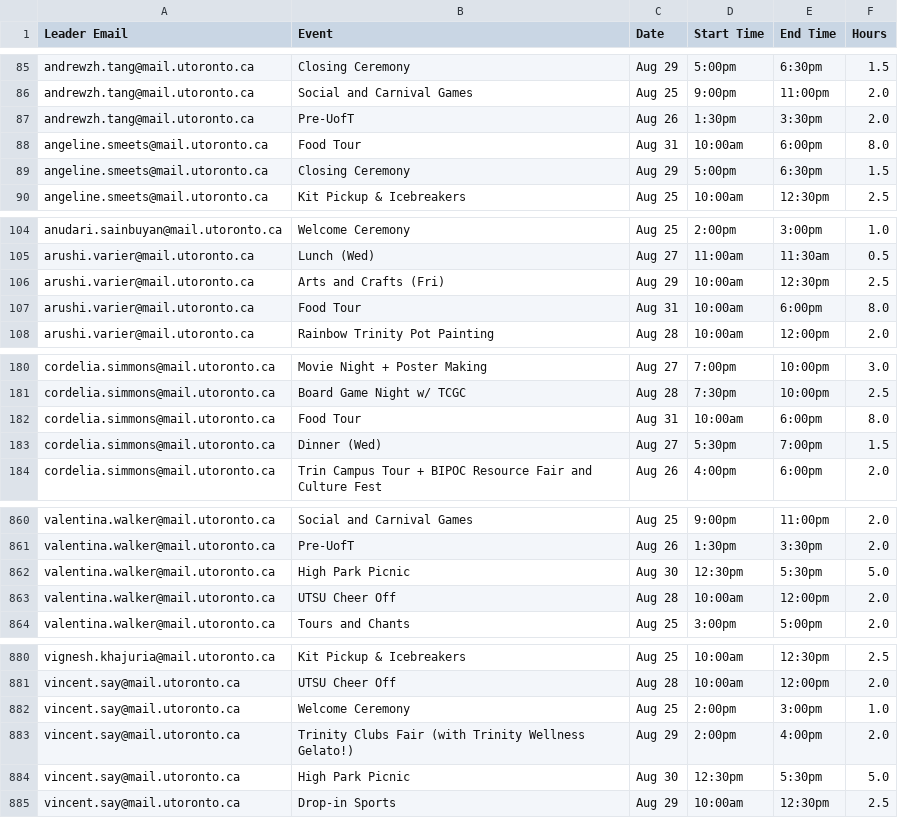
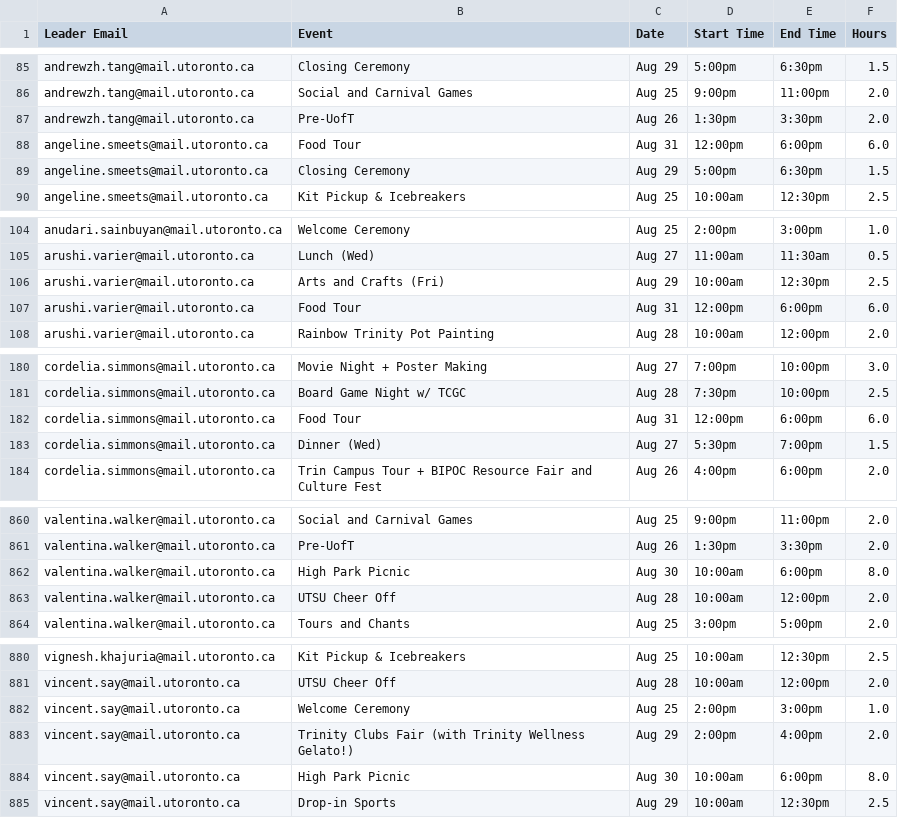
Before and after one commit to lxyhan/Trinity-College-Orientation-Backend, a CSV file: backend/enhanced_orientation_assignments_leader_assignments.csv, drawn as a sheet; only a part is shown, gaps mark what is left out; the diff covers the shown part only.

Commit message:
Fix TCOS Bouldering Event schedule and resolve conflicts
- Move TCOS Bouldering Event from Aug 30 to Aug 31 (10am-12pm)
- Update High Park Picnic on Aug 30 to start at 10am and end at 6pm
- Move Food Tour on Aug 31 to start at 12pm (avoiding conflict with TCOS)
- Update all leader assignments accordingly

```diff
--- a/backend/enhanced_orientation_assignments_leader_assignments.csv
+++ b/backend/enhanced_orientation_assignments_leader_assignments.csv
@@ -87,3 +87,3 @@ andrewzh.tang@mail.utoronto.ca,Social and Carnival Games,Aug 25,9:00pm,11:00pm,2
 andrewzh.tang@mail.utoronto.ca,Pre-UofT,Aug 26,1:30pm,3:30pm,2.0
-angeline.smeets@mail.utoronto.ca,Food Tour,Aug 31,10:00am,6:00pm,8.0
+angeline.smeets@mail.utoronto.ca,Food Tour,Aug 31,12:00pm,6:00pm,6.0
 angeline.smeets@mail.utoronto.ca,Closing Ceremony,Aug 29,5:00pm,6:30pm,1.5
@@ -106,3 +106,3 @@ arushi.varier@mail.utoronto.ca,Lunch (Wed),Aug 27,11:00am,11:30am,0.5
 arushi.varier@mail.utoronto.ca,Arts and Crafts (Fri),Aug 29,10:00am,12:30pm,2.5
-arushi.varier@mail.utoronto.ca,Food Tour,Aug 31,10:00am,6:00pm,8.0
+arushi.varier@mail.utoronto.ca,Food Tour,Aug 31,12:00pm,6:00pm,6.0
 arushi.varier@mail.utoronto.ca,Rainbow Trinity Pot Painting,Aug 28,10:00am,12:00pm,2.0
@@ -181,3 +181,3 @@ cordelia.simmons@mail.utoronto.ca,Movie Night + Poster Making,Aug 27,7:00pm,10:0
 cordelia.simmons@mail.utoronto.ca,Board Game Night w/ TCGC,Aug 28,7:30pm,10:00pm,2.5
-cordelia.simmons@mail.utoronto.ca,Food Tour,Aug 31,10:00am,6:00pm,8.0
+cordelia.simmons@mail.utoronto.ca,Food Tour,Aug 31,12:00pm,6:00pm,6.0
 cordelia.simmons@mail.utoronto.ca,Dinner (Wed),Aug 27,5:30pm,7:00pm,1.5
@@ -861,3 +861,3 @@ valentina.walker@mail.utoronto.ca,Social and Carnival Games,Aug 25,9:00pm,11:00p
 valentina.walker@mail.utoronto.ca,Pre-UofT,Aug 26,1:30pm,3:30pm,2.0
-valentina.walker@mail.utoronto.ca,High Park Picnic,Aug 30,12:30pm,5:30pm,5.0
+valentina.walker@mail.utoronto.ca,High Park Picnic,Aug 30,10:00am,6:00pm,8.0
 valentina.walker@mail.utoronto.ca,UTSU Cheer Off,Aug 28,10:00am,12:00pm,2.0
@@ -883,3 +883,3 @@ vincent.say@mail.utoronto.ca,Welcome Ceremony,Aug 25,2:00pm,3:00pm,1.0
 vincent.say@mail.utoronto.ca,Trinity Clubs Fair (with Trinity Wellness Gelato!),Aug 29,2:00pm,4:00pm,2.0
-vincent.say@mail.utoronto.ca,High Park Picnic,Aug 30,12:30pm,5:30pm,5.0
+vincent.say@mail.utoronto.ca,High Park Picnic,Aug 30,10:00am,6:00pm,8.0
 vincent.say@mail.utoronto.ca,Drop-in Sports,Aug 29,10:00am,12:30pm,2.5
```
Also changed, not shown: 56 edited cells elsewhere in this file, 2 other files.
